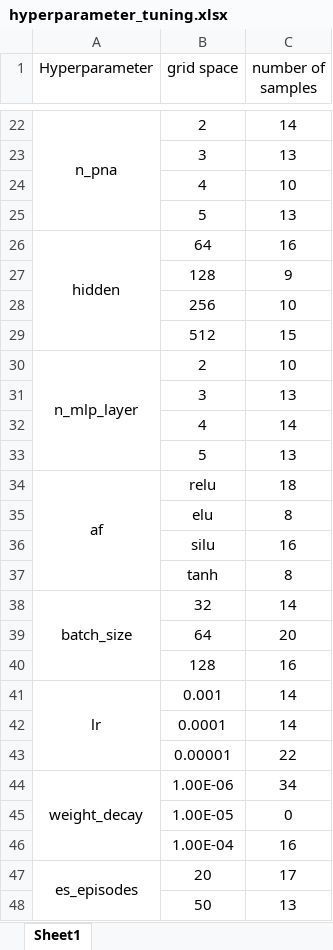
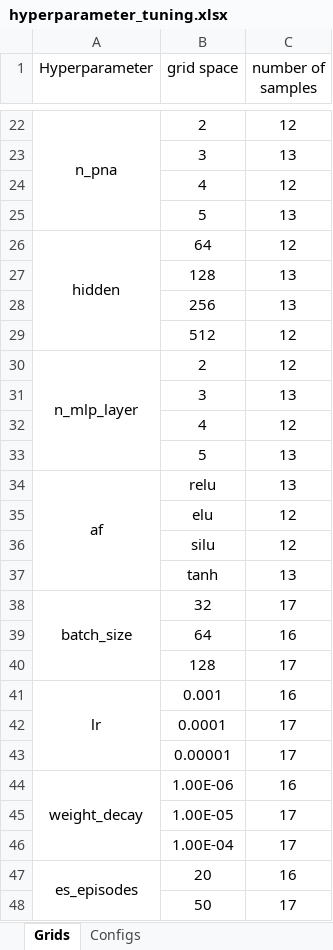
Before and after one commit to FaridHashemian/All-Terminal-Reliability, an Excel workbook: GNN/hyperparameter_tuning.xlsx, sheet Grids, drawn as a sheet; only a part is shown, gaps mark what is left out; values as stored, in another font and other column widths than the file's, no borders; the diff covers the shown part only; the diff names each change by its address in the sheet, - before the commit and + after, or states it on an @@ line.

```diff
--- a/GNN/hyperparameter_tuning.xlsx (sheet Grids)
+++ b/GNN/hyperparameter_tuning.xlsx (sheet Grids)
-sheet tab: Sheet1
+sheet tab: Grids
+sheet tab: Configs
-C22 (number of samples): 14
+C22 (number of samples): 12
-C24 (number of samples): 10
+C24 (number of samples): 12
-C26 (number of samples): 16
+C26 (number of samples): 12
-C27 (number of samples): 9
+C27 (number of samples): 13
-C28 (number of samples): 10
+C28 (number of samples): 13
-C29 (number of samples): 15
+C29 (number of samples): 12
-C30 (number of samples): 10
+C30 (number of samples): 12
-C32 (number of samples): 14
+C32 (number of samples): 12
-C34 (number of samples): 18
+C34 (number of samples): 13
-C35 (number of samples): 8
+C35 (number of samples): 12
-C36 (number of samples): 16
+C36 (number of samples): 12
-C37 (number of samples): 8
+C37 (number of samples): 13
-C38 (number of samples): 14
+C38 (number of samples): 17
-C39 (number of samples): 20
+C39 (number of samples): 16
-C40 (number of samples): 16
+C40 (number of samples): 17
-C41 (number of samples): 14
+C41 (number of samples): 16
-C42 (number of samples): 14
+C42 (number of samples): 17
-C43 (number of samples): 22
+C43 (number of samples): 17
-C44 (number of samples): 34
+C44 (number of samples): 16
-C45 (number of samples): 0
+C45 (number of samples): 17
-C46 (number of samples): 16
+C46 (number of samples): 17
-C47 (number of samples): 17
+C47 (number of samples): 16
-C48 (number of samples): 13
+C48 (number of samples): 17
```
Also changed, not shown: 10 added rows, 10 removed rows, 19 edited cells and cell formats elsewhere in this sheet, formulas that keep their value, 6 other files.
